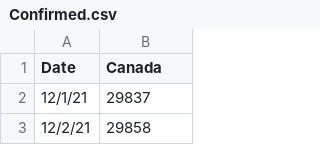
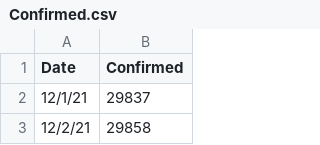
Before and after one commit to tejaspatel-spt/python-project, a CSV file: Data/Confirmed.csv, drawn as a sheet; only a part is shown.

```diff
--- a/Data/Confirmed.csv
+++ b/Data/Confirmed.csv
@@ -1,2 +1,2 @@
-Date,Canada
+Date,Confirmed
 12/1/21,29837
```
Also changed, not shown: 1 other file.
